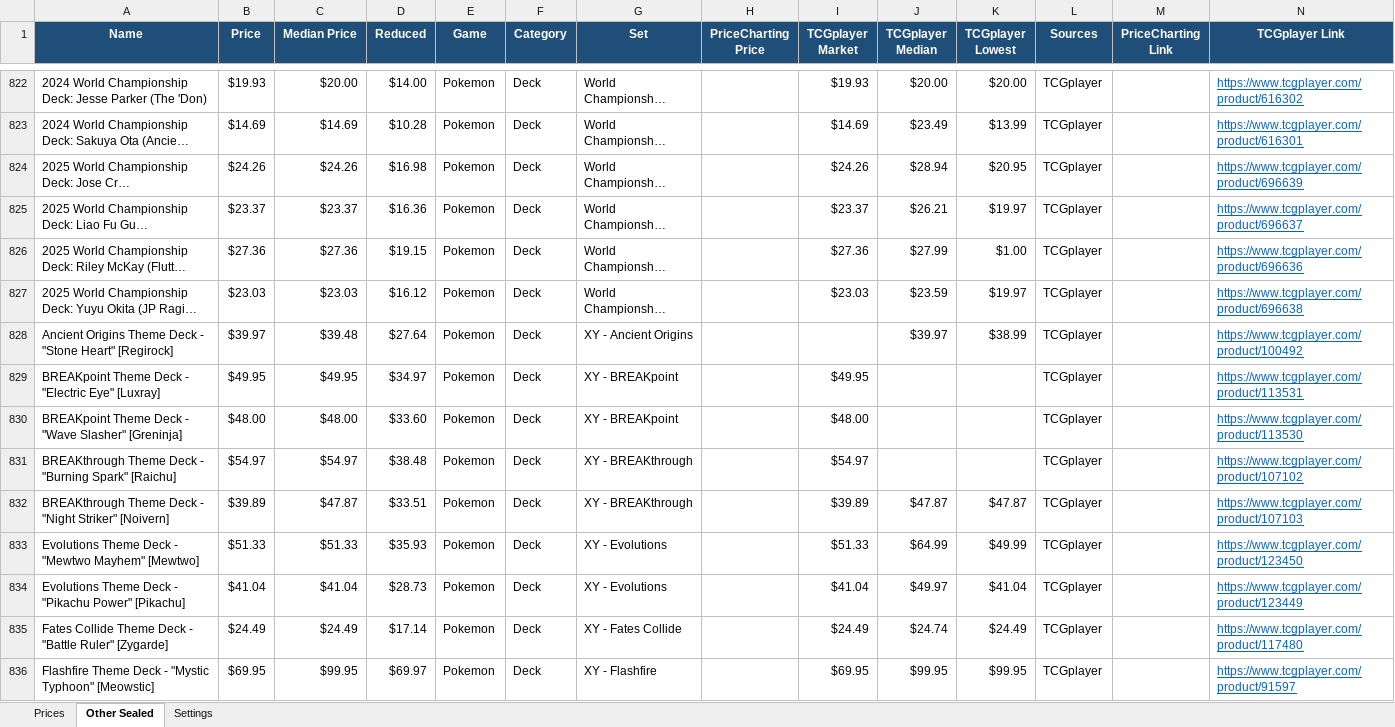
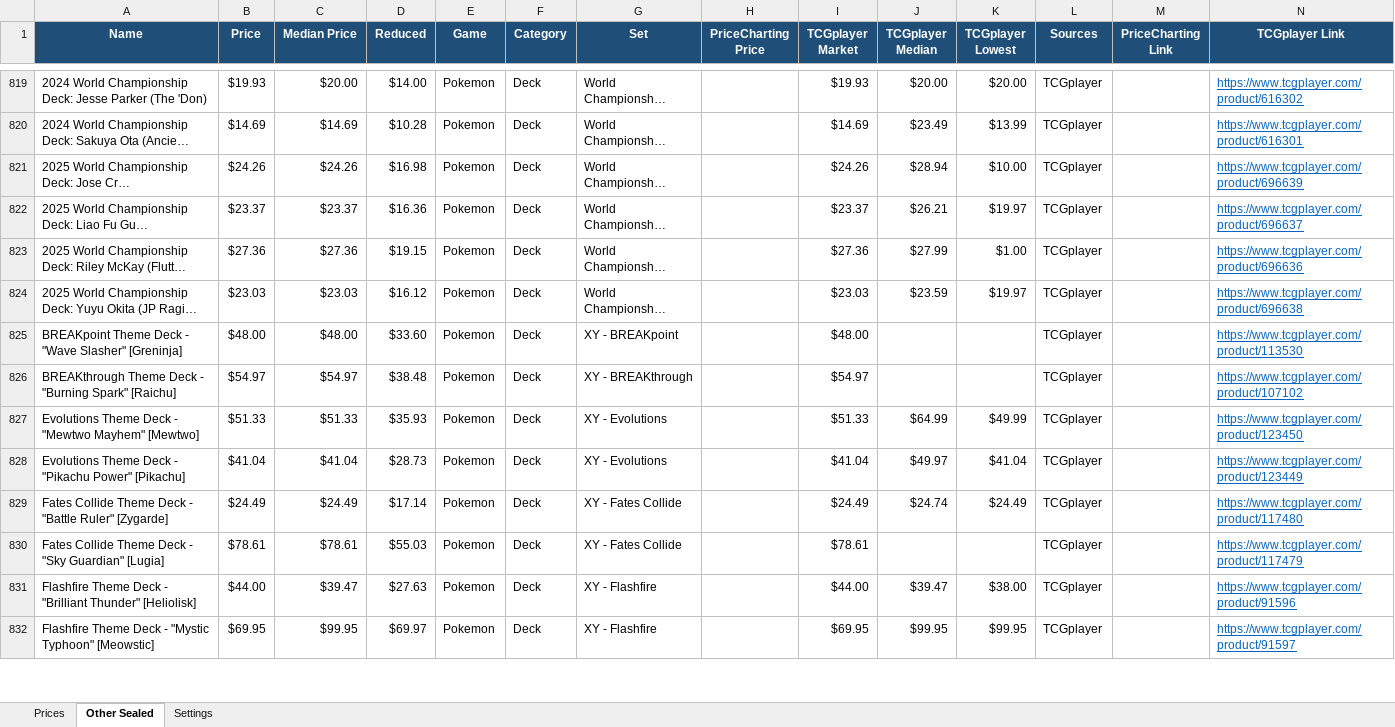
Before and after one commit to Erina1995/Lafleur, an Excel workbook: data/prices/pokemon-onepiece-sealed-prices.xlsx, sheet Other Sealed, drawn as a sheet; only a part is shown, gaps mark what is left out; long unchanged cells end in …; values as stored, in another font and other column widths than the file's, no borders; removed rows and columns are numbered as before the commit, all else as after; the diff covers the shown part only; the diff names each change by its address in the sheet, - before the commit and + after, or states it on an @@ line.

```diff
--- a/data/prices/pokemon-onepiece-sealed-prices.xlsx (sheet Other Sealed)
+++ b/data/prices/pokemon-onepiece-sealed-prices.xlsx (sheet Other Sealed)
-K821 (TCGplayer Lowest): $20.95
+K821 (TCGplayer Lowest): $10.00
-row 828: Ancient Origins Theme Deck - "Stone Heart" [Regirock] | $39.97 | $39.48 | $27.64 | Pokemon | Deck | XY - Ancient Origins |  |  | $39.97 | $38.99 | TCGplayer |  | https://www.tcgplayer.com/product/100492
-row 829: BREAKpoint Theme Deck - "Electric Eye" [Luxray] | $49.95 | $49.95 | $34.97 | Pokemon | Deck | XY - BREAKpoint |  | $49.95 |  |  | TCGplayer |  | https://www.tcgplayer.com/product/113531
-row 832: BREAKthrough Theme Deck - "Night Striker" [Noivern] | $39.89 | $47.87 | $33.51 | Pokemon | Deck | XY - BREAKthrough |  | $39.89 | $47.87 | $47.87 | TCGplayer |  | https://www.tcgplayer.com/product/107103
+row 830: Fates Collide Theme Deck - "Sky Guardian" [Lugia] | $78.61 | $78.61 | $55.03 | Pokemon | Deck | XY - Fates Collide |  | $78.61 |  |  | TCGplayer |  | https://www.tcgplayer.com/product/117479
+row 831: Flashfire Theme Deck - "Brilliant Thunder" [Heliolisk] | $44.00 | $39.47 | $27.63 | Pokemon | Deck | XY - Flashfire |  | $44.00 | $39.47 | $38.00 | TCGplayer |  | https://www.tcgplayer.com/product/91596
```
Also changed, not shown: 54 added rows, 62 removed rows and 170 edited cells elsewhere in this sheet, sheet Prices, sheet Settings, formulas that keep their value, 3 other files.
